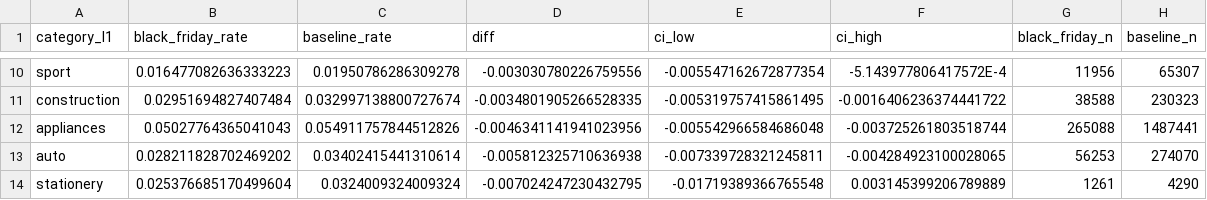
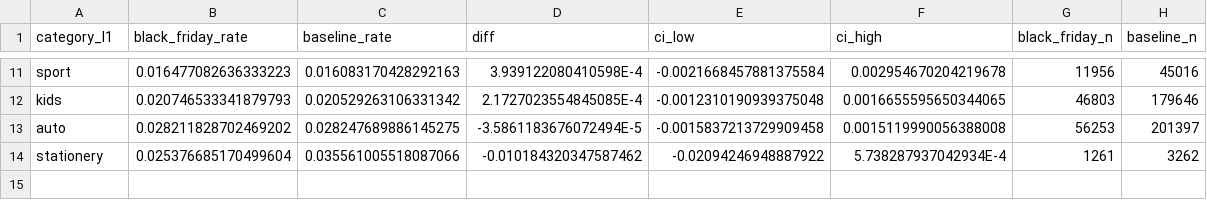
Before and after one commit to DiazSk/Modern-E-commerce-Analytics-Platform, a CSV file: analysis/results/q1_category_black_friday.csv, drawn as a sheet; only a part is shown, gaps mark what is left out; removed rows and columns are numbered as before the commit, all else as after; the diff covers the shown part only; the diff names each change by its address in the sheet, - before the commit and + after, or states it on an @@ line.

```diff
--- a/analysis/results/q1_category_black_friday.csv
+++ b/analysis/results/q1_category_black_friday.csv
-C11 (baseline_rate): 0.01950786286309278
+C11 (baseline_rate): 0.016083170428292163
-D11 (diff): -0.003030780226759556
+D11 (diff): 3.939122080410598E-4
-E11 (ci_low): -0.005547162672877354
+E11 (ci_low): -0.0021668457881375584
-F11 (ci_high): -5.143977806417572E-4
+F11 (ci_high): 0.002954670204219678
-H11 (baseline_n): 65307
+H11 (baseline_n): 45016
-row 11: construction | 0.02951694827407484 | 0.032997138800727674 | -0.0034801905266528335 | -0.005319757415861495 | -0.0016406236374441722 | 38588 | 230323
-row 12: appliances | 0.05027764365041043 | 0.054911757844512826 | -0.0046341141941023956 | -0.005542966584686048 | -0.003725261803518744 | 265088 | 1487441
+row 12: kids | 0.020746533341879793 | 0.020529263106331342 | 2.1727023554845085E-4 | -0.0012310190939375048 | 0.0016655595650344065 | 46803 | 179646
-C13 (baseline_rate): 0.03402415441310614
+C13 (baseline_rate): 0.028247689886145275
-D13 (diff): -0.005812325710636938
+D13 (diff): -3.5861183676072494E-5
-E13 (ci_low): -0.007339728321245811
+E13 (ci_low): -0.0015837213729909458
-F13 (ci_high): -0.004284923100028065
+F13 (ci_high): 0.0015119990056388008
-H13 (baseline_n): 274070
+H13 (baseline_n): 201397
-C14 (baseline_rate): 0.0324009324009324
+C14 (baseline_rate): 0.035561005518087066
-D14 (diff): -0.007024247230432795
+D14 (diff): -0.010184320347587462
-E14 (ci_low): -0.01719389366765548
+E14 (ci_low): -0.02094246948887922
-F14 (ci_high): 0.003145399206789889
+F14 (ci_high): 5.738287937042934E-4
-H14 (baseline_n): 4290
+H14 (baseline_n): 3262
```
Also changed, not shown: 4 added rows, 3 removed rows and 25 edited cells elsewhere in this file, analysis/results/q1_overall_black_friday.csv, analysis/results/q2_abandonment_black_friday.csv, 16 other files.
